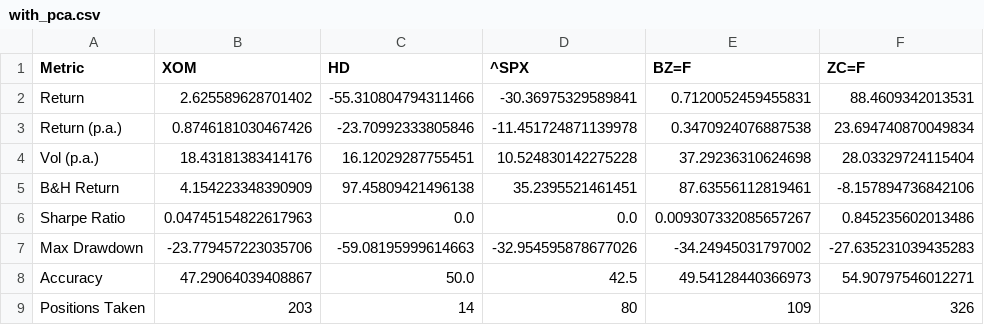
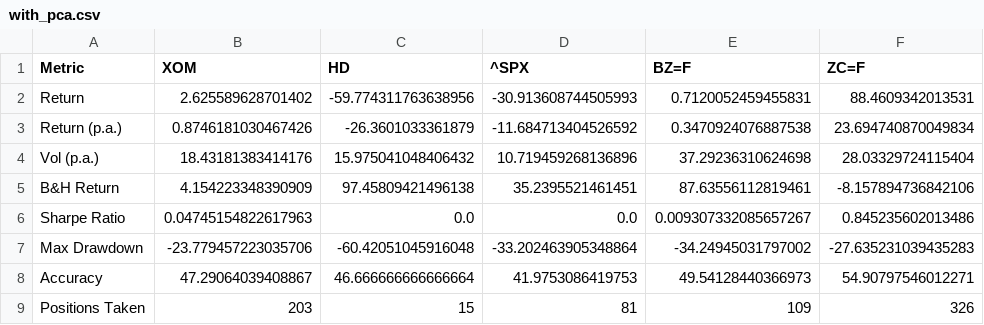
Before and after one commit to AndreiShelest/RR_project, a CSV file: strategies_data/performance/basic_stats/with_pca.csv, drawn as a sheet.

```diff
--- a/strategies_data/performance/basic_stats/with_pca.csv
+++ b/strategies_data/performance/basic_stats/with_pca.csv
@@ -1,9 +1,9 @@
 Metric,XOM,HD,^SPX,BZ=F,ZC=F
-Return,2.625589628701402,-55.310804794311466,-30.36975329589841,0.7120052459455831,88.4609342013531
-Return (p.a.),0.8746181030467426,-23.70992333805846,-11.451724871139978,0.3470924076887538,23.694740870049834
-Vol (p.a.),18.43181383414176,16.12029287755451,10.524830142275228,37.29236310624698,28.03329724115404
+Return,2.625589628701402,-59.774311763638956,-30.913608744505993,0.7120052459455831,88.4609342013531
+Return (p.a.),0.8746181030467426,-26.3601033361879,-11.684713404526592,0.3470924076887538,23.694740870049834
+Vol (p.a.),18.43181383414176,15.975041048406432,10.719459268136896,37.29236310624698,28.03329724115404
 B&H Return,4.154223348390909,97.45809421496138,35.2395521461451,87.63556112819461,-8.157894736842106
 Sharpe Ratio,0.04745154822617963,0.0,0.0,0.009307332085657267,0.845235602013486
-Max Drawdown,-23.779457223035706,-59.08195999614663,-32.954595878677026,-34.24945031797002,-27.635231039435283
-Accuracy,47.29064039408867,50.0,42.5,49.54128440366973,54.90797546012271
-Positions Taken,203,14,80,109,326
+Max Drawdown,-23.779457223035706,-60.42051045916048,-33.202463905348864,-34.24945031797002,-27.635231039435283
+Accuracy,47.29064039408867,46.666666666666664,41.9753086419753,49.54128440366973,54.90797546012271
+Positions Taken,203,15,81,109,326
```
Also changed, not shown: strategies_data/performance/basic_stats/without_pca.csv, strategies_data/performance/time_series_stats/Equity/HD.csv, 9 other files.
